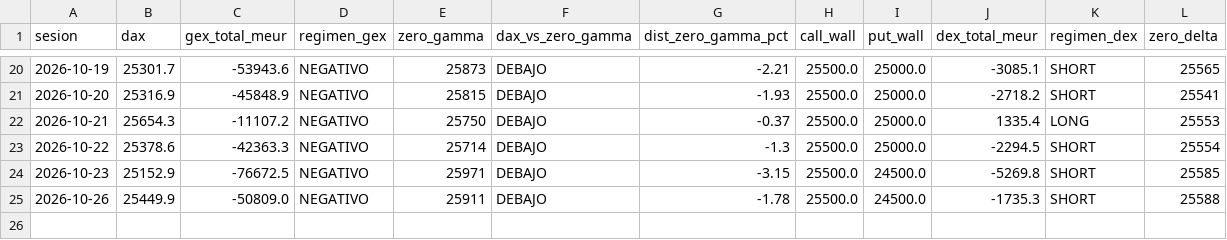
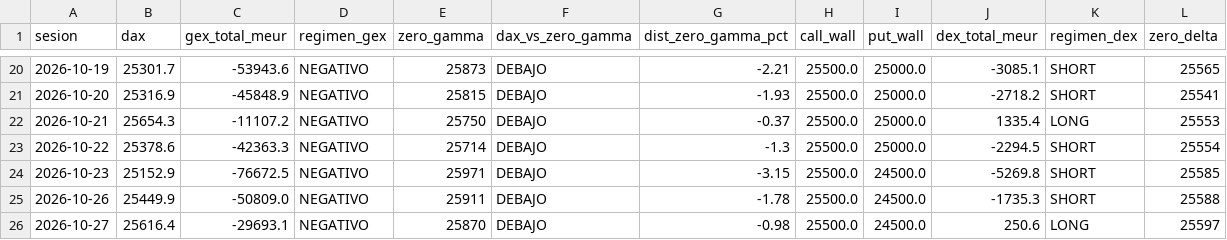
Before and after one commit to algo0749/GEX_DAX, a CSV file: data/dax_regimen_historico.csv, drawn as a sheet; only a part is shown, gaps mark what is left out; the diff names each change by its address in the sheet, - before the commit and + after, or states it on an @@ line.

```diff
--- a/data/dax_regimen_historico.csv
+++ b/data/dax_regimen_historico.csv
+row 26: 2026-10-27 | 25616.4 | -29693.1 | NEGATIVO | 25870 | DEBAJO | -0.98 | 25500.0 | 24500.0 | 250.6 | LONG | 25597
```
Also changed, not shown: 4 other files.
